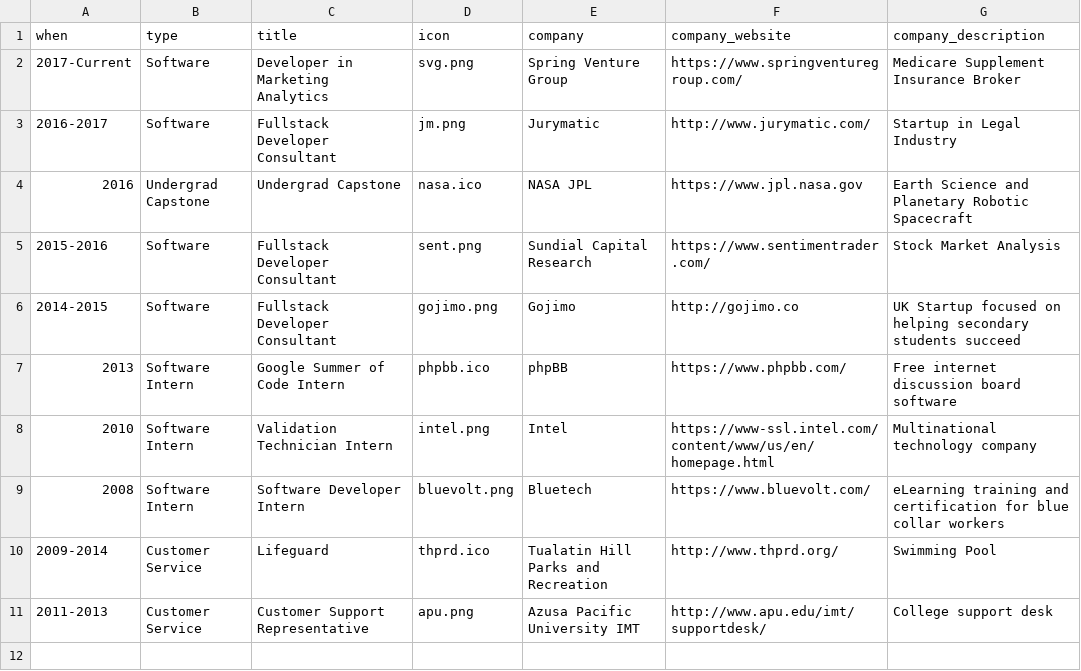
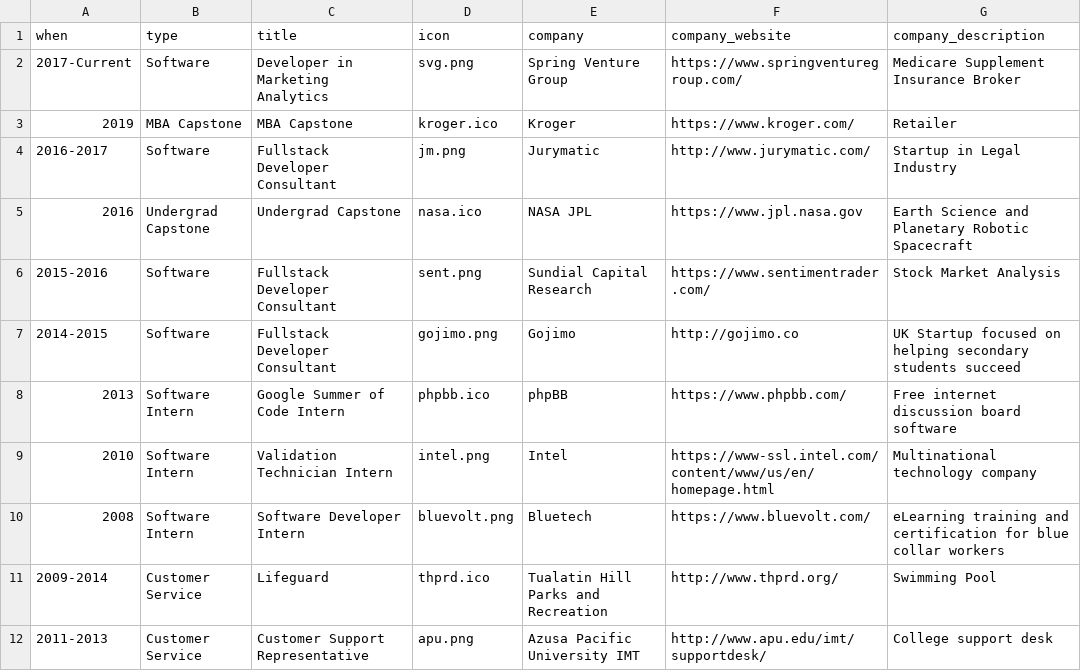
Before and after one commit to andychase/andychase.github.io, a CSV file: _data/employment.csv, drawn as a sheet.

Commit message:
update projects and employment

```diff
--- a/_data/employment.csv
+++ b/_data/employment.csv
@@ -2,2 +2,3 @@ when,type,title,icon,company,company_website,company_description
 2017-Current,Software,Developer in Marketing Analytics,svg.png,Spring Venture Group,https://www.springventuregroup.com/,Medicare Supplement Insurance Broker
+2019,MBA Capstone,MBA Capstone,kroger.ico,Kroger,https://www.kroger.com/,Retailer
 2016-2017,Software,Fullstack Developer Consultant,jm.png,Jurymatic,http://www.jurymatic.com/,Startup in Legal Industry
```
Also changed, not shown: _data/projects.csv, 2 other files.
